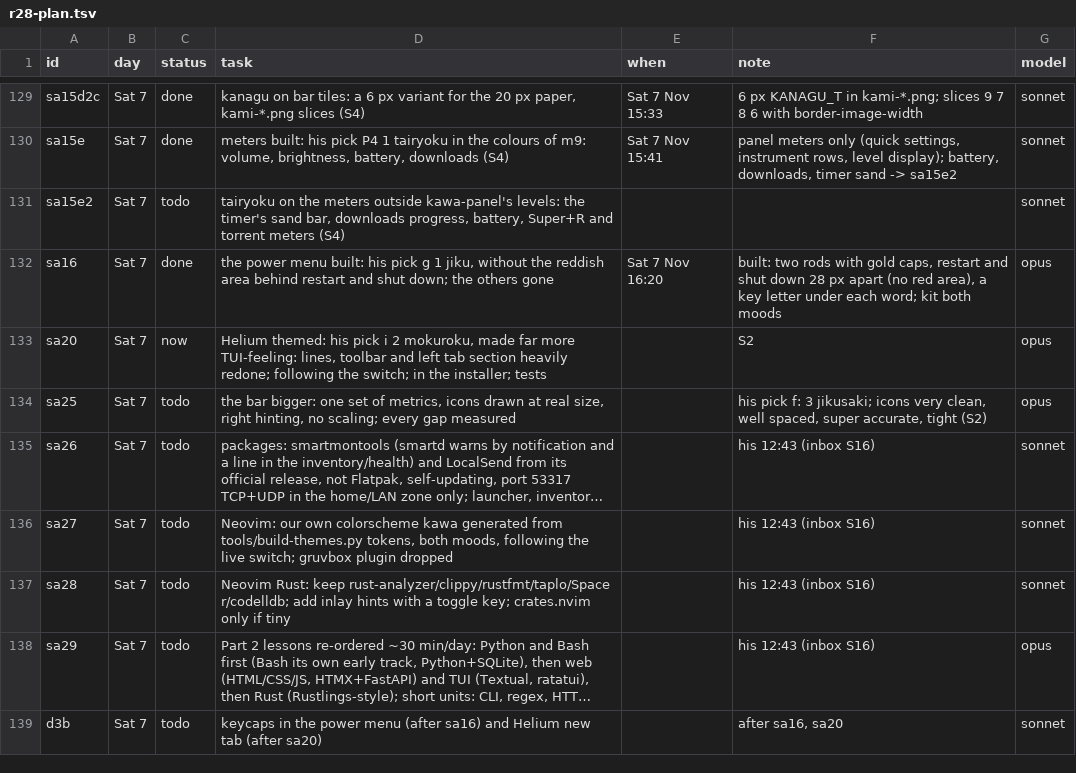
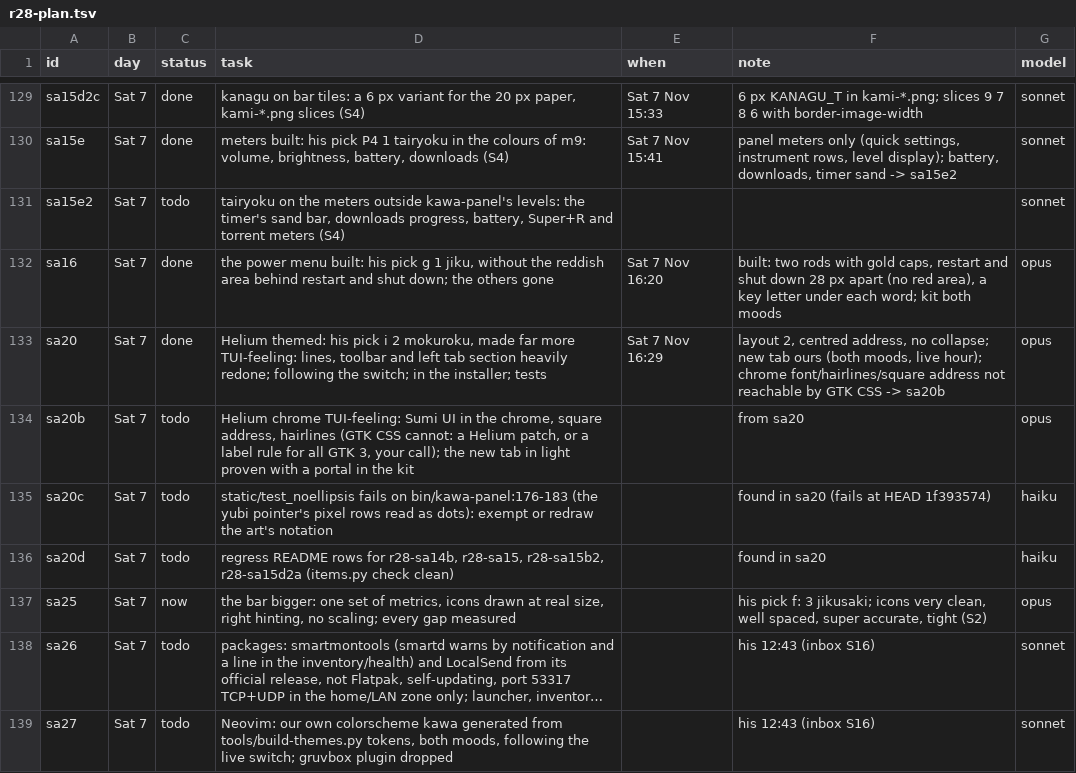
Before and after one commit to MoeDia/fedokawaii, a TSV file: .claude/notes/r28-plan.tsv, drawn as a sheet; only a part is shown, gaps mark what is left out; the shorter side is filled out with more unchanged rows; long unchanged cells end in …; addresses are those after the commit; the diff names each change by its address in the sheet, - before the commit and + after, or states it on an @@ line.

```diff
--- a/.claude/notes/r28-plan.tsv
+++ b/.claude/notes/r28-plan.tsv
-C133 (status): now
+C133 (status): done
-E133 (when): (empty)
+E133 (when): Sat 7 Nov 16:29
-F133 (note): S2
+F133 (note): layout 2, centred address, no collapse; new tab ours (both moods, live hour); chrome font/hairlines/square address not reachable by GTK CSS -> sa20b
+row 134: sa20b | Sat 7 | todo | Helium chrome TUI-feeling: Sumi UI in the chrome, square address, hairlines (GTK CSS cannot: a Helium patch, or a label rule for all GTK 3, your call); the new tab in light proven with a portal in the kit |  | from sa20 | opus
+row 135: sa20c | Sat 7 | todo | static/test_noellipsis fails on bin/kawa-panel:176-183 (the yubi pointer's pixel rows read as dots): exempt or redraw the art's notation |  | found in sa20 (fails at HEAD 1f393574) | haiku
+row 136: sa20d | Sat 7 | todo | regress README rows for r28-sa14b, r28-sa15, r28-sa15b2, r28-sa15d2a (items.py check clean) |  | found in sa20 | haiku
-C137 (status): todo
+C137 (status): now
```
Also changed, not shown: 12 other files.
